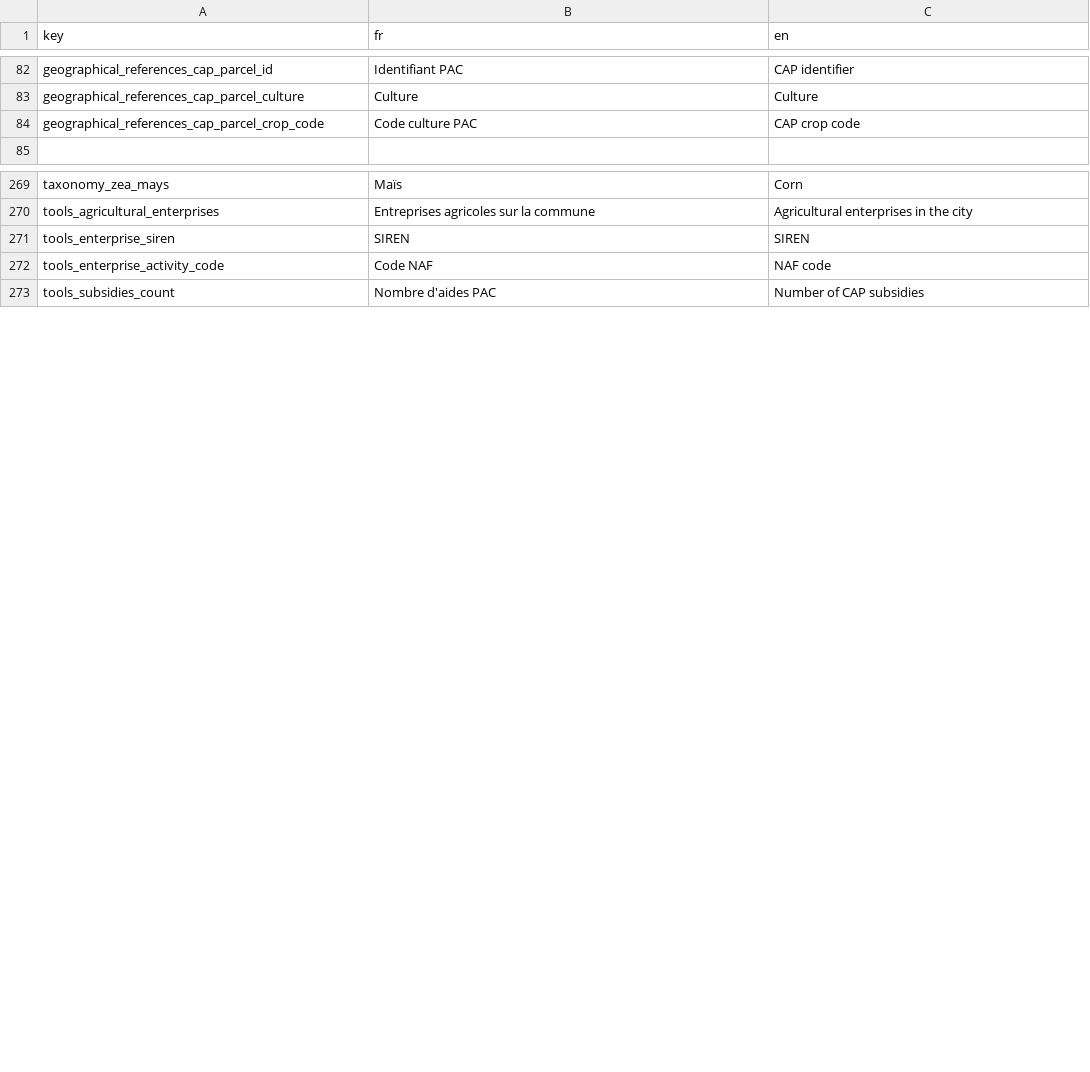
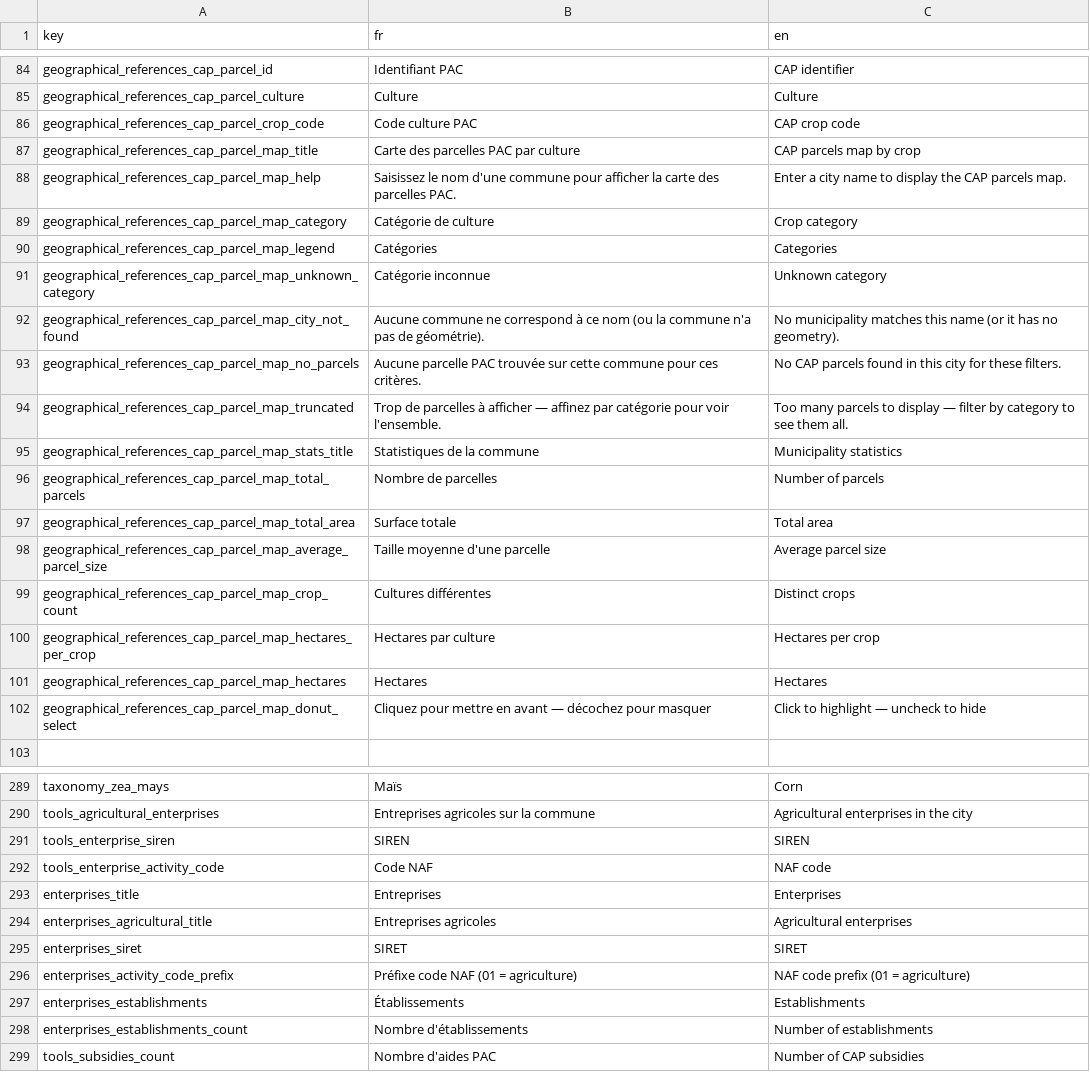
Before and after one commit to osfarm/lexicon-rest-api, a CSV file: src/assets/translations.csv, drawn as a sheet; only a part is shown, gaps mark what is left out; the diff covers the shown part only; the diff names each change by its address in the sheet, - before the commit and + after, or states it on an @@ line.

```diff
--- a/src/assets/translations.csv
+++ b/src/assets/translations.csv
+row 87: geographical_references_cap_parcel_map_title | Carte des parcelles PAC par culture | CAP parcels map by crop
+row 88: geographical_references_cap_parcel_map_help | Saisissez le nom d'une commune pour afficher la carte des parcelles PAC. | Enter a city name to display the CAP parcels map.
+row 89: geographical_references_cap_parcel_map_category | Catégorie de culture | Crop category
+row 90: geographical_references_cap_parcel_map_legend | Catégories | Categories
+row 91: geographical_references_cap_parcel_map_unknown_category | Catégorie inconnue | Unknown category
+row 92: geographical_references_cap_parcel_map_city_not_found | Aucune commune ne correspond à ce nom (ou la commune n'a pas de géométrie). | No municipality matches this name (or it has no geometry).
+row 93: geographical_references_cap_parcel_map_no_parcels | Aucune parcelle PAC trouvée sur cette commune pour ces critères. | No CAP parcels found in this city for these filters.
+row 94: geographical_references_cap_parcel_map_truncated | Trop de parcelles à afficher — affinez par catégorie pour voir l'ensemble. | Too many parcels to display — filter by category to see them all.
+row 95: geographical_references_cap_parcel_map_stats_title | Statistiques de la commune | Municipality statistics
+row 96: geographical_references_cap_parcel_map_total_parcels | Nombre de parcelles | Number of parcels
+row 97: geographical_references_cap_parcel_map_total_area | Surface totale | Total area
+row 98: geographical_references_cap_parcel_map_average_parcel_size | Taille moyenne d'une parcelle | Average parcel size
+row 99: geographical_references_cap_parcel_map_crop_count | Cultures différentes | Distinct crops
+row 100: geographical_references_cap_parcel_map_hectares_per_crop | Hectares par culture | Hectares per crop
+row 101: geographical_references_cap_parcel_map_hectares | Hectares | Hectares
+row 102: geographical_references_cap_parcel_map_donut_select | Cliquez pour mettre en avant — décochez pour masquer | Click to highlight — uncheck to hide
+row 293: enterprises_title | Entreprises | Enterprises
+row 294: enterprises_agricultural_title | Entreprises agricoles | Agricultural enterprises
+row 295: enterprises_siret | SIRET | SIRET
+row 296: enterprises_activity_code_prefix | Préfixe code NAF (01 = agriculture) | NAF code prefix (01 = agriculture)
+row 297: enterprises_establishments | Établissements | Establishments
+row 298: enterprises_establishments_count | Nombre d'établissements | Number of establishments
```
Also changed, not shown: 4 added rows elsewhere in this file, 27 other files.
